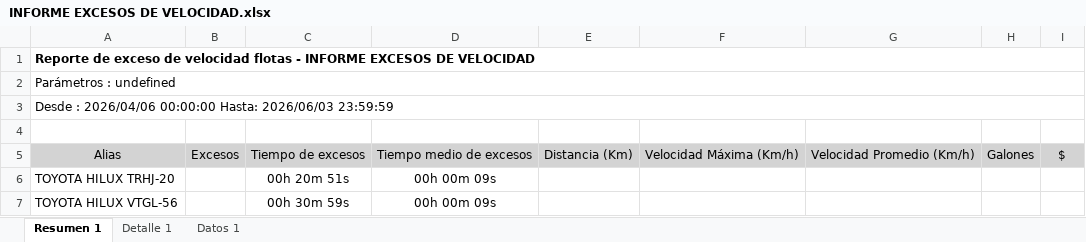
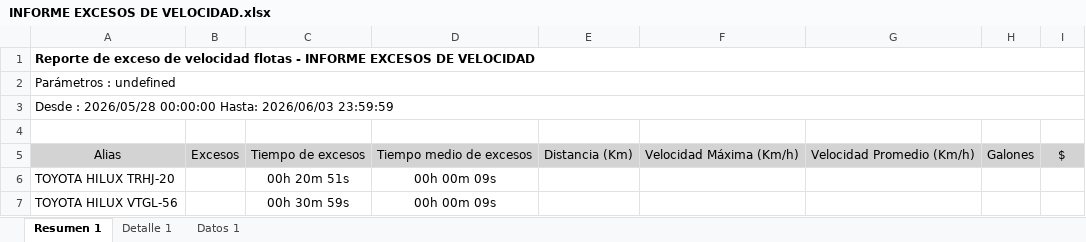
Before and after one commit to WurfelSPA/tracklink-santamarta, an Excel workbook: INFORME EXCESOS DE VELOCIDAD.xlsx, sheet Resumen 1, drawn as a sheet; values as stored, in another font and other column widths than the file's, no borders; table styles not drawn; the diff names each change by its address in the sheet, - before the commit and + after, or states it on an @@ line.

```diff
--- a/INFORME EXCESOS DE VELOCIDAD.xlsx (sheet Resumen 1)
+++ b/INFORME EXCESOS DE VELOCIDAD.xlsx (sheet Resumen 1)
-A3: Desde : 2026/04/06 00:00:00 Hasta:…
+A3: Desde : 2026/05/28 00:00:00 Hasta:…
```
Also changed, not shown: sheet Detalle 1.
